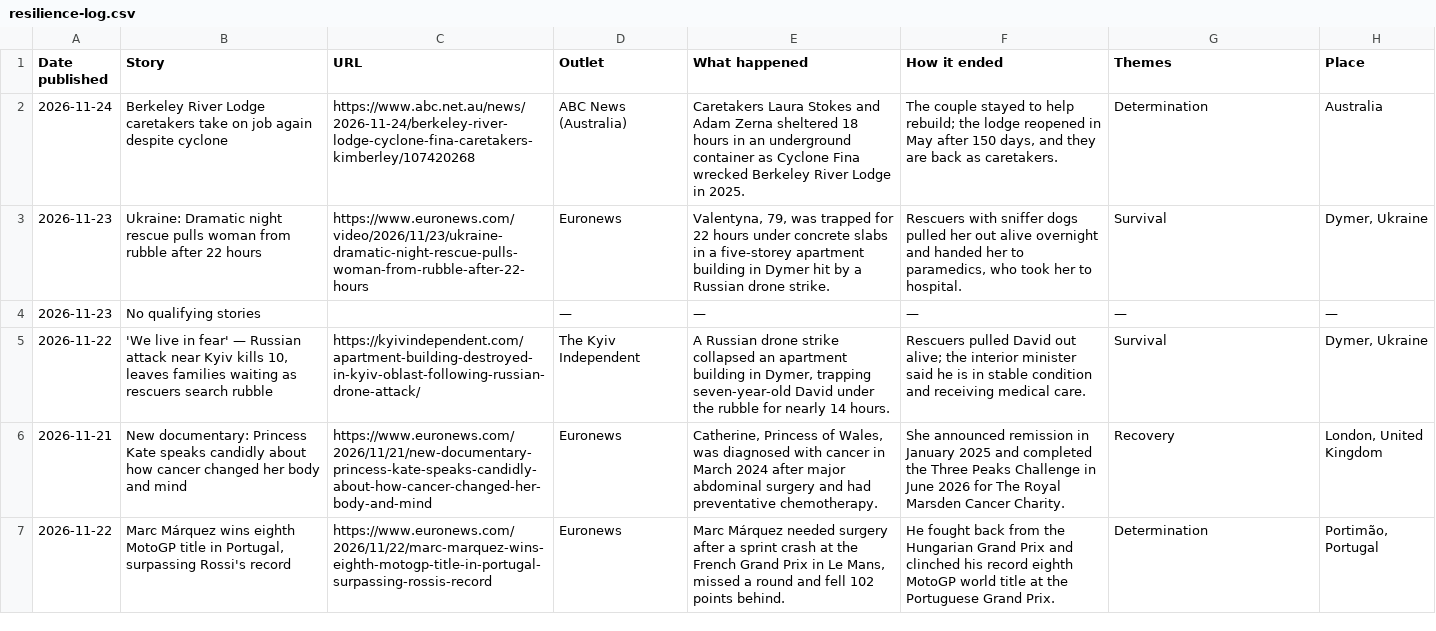
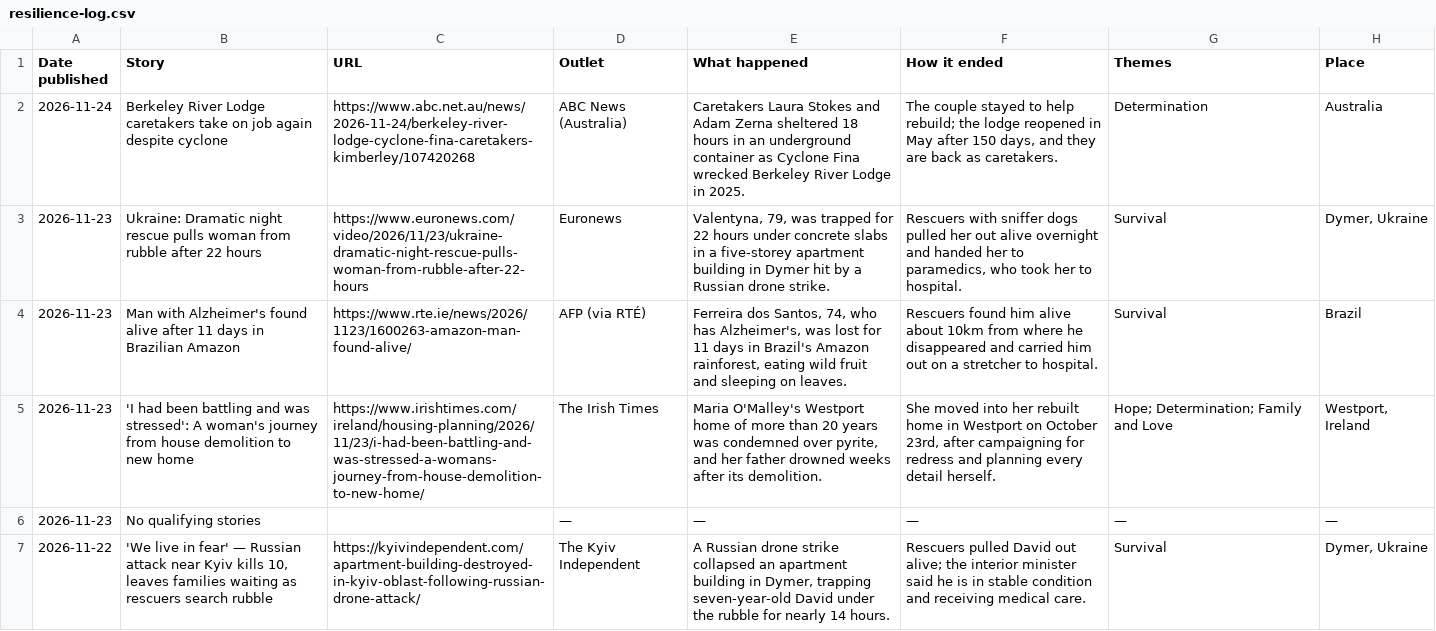
Before and after one commit to hiya-g/Test, a CSV file: resilience-log.csv, drawn as a sheet; only a part is shown; the shorter side is filled out with more unchanged rows.

```diff
--- a/resilience-log.csv
+++ b/resilience-log.csv
@@ -3,2 +3,4 @@ Date published,Story,URL,Outlet,What happened,How it ended,Themes,Place
 2026-11-23,Ukraine: Dramatic night rescue pulls woman from rubble after 22 hours,https://www.euronews.com/video/2026/11/23/ukraine-dramatic-night-rescue-pulls-woman-from-rubble-after-22-hours,Euronews,"Valentyna, 79, was trapped for 22 hours under concrete slabs in a five-storey apartment building in Dymer hit by a Russian drone strike.","Rescuers with sniffer dogs pulled her out alive overnight and handed her to paramedics, who took her to hospital.",Survival,"Dymer, Ukraine"
+2026-11-23,Man with Alzheimer's found alive after 11 days in Brazilian Amazon,https://www.rte.ie/news/2026/1123/1600263-amazon-man-found-alive/,AFP (via RTÉ),"Ferreira dos Santos, 74, who has Alzheimer's, was lost for 11 days in Brazil's Amazon rainforest, eating wild fruit and sleeping on leaves.",Rescuers found him alive about 10km from where he disappeared and carried him out on a stretcher to hospital.,Survival,Brazil
+2026-11-23,'I had been battling and was stressed': A woman's journey from house demolition to new home,https://www.irishtimes.com/ireland/housing-planning/2026/11/23/i-had-been-battling-and-was-stressed-a-womans-journey-from-house-demolition-to-new-home/,The Irish Times,"Maria O'Malley's Westport home of more than 20 years was condemned over pyrite, and her father drowned weeks after its demolition.","She moved into her rebuilt home in Westport on October 23rd, after campaigning for redress and planning every detail herself.",Hope; Determination; Family and Love,"Westport, Ireland"
 2026-11-23,No qualifying stories,,—,—,—,—,—
```
